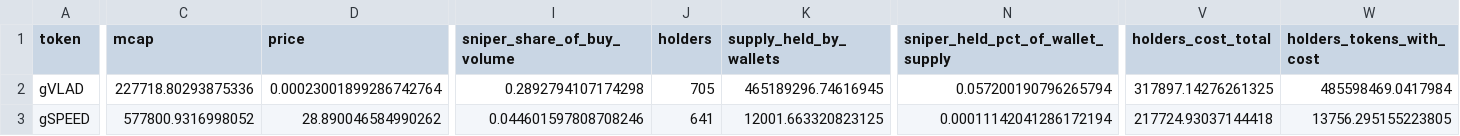
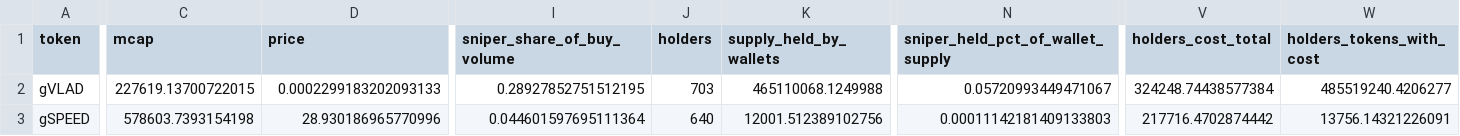
Before and after one commit to ozzyxbt/grail-analytics, a CSV file: out/top_tokens_deepdive.csv, drawn as a sheet; only a part is shown, gaps mark what is left out; the diff covers the shown part only; the diff names each change by its address in the sheet, - before the commit and + after, or states it on an @@ line.

```diff
--- a/out/top_tokens_deepdive.csv
+++ b/out/top_tokens_deepdive.csv
-C2 (mcap): 227718.80293875336
+C2 (mcap): 227619.13700722015
-D2 (price): 0.00023001899286742764
+D2 (price): 0.0002299183202093133
-I2 (sniper_share_of_buy_volume): 0.2892794107174298
+I2 (sniper_share_of_buy_volume): 0.28927852751512195
-J2 (holders): 705
+J2 (holders): 703
-K2 (supply_held_by_wallets): 465189296.74616945
+K2 (supply_held_by_wallets): 465110068.1249988
-N2 (sniper_held_pct_of_wallet_supply): 0.057200190796265794
+N2 (sniper_held_pct_of_wallet_supply): 0.05720993449471067
-V2 (holders_cost_total): 317897.14276261325
+V2 (holders_cost_total): 324248.74438577384
-W2 (holders_tokens_with_cost): 485598469.0417984
+W2 (holders_tokens_with_cost): 485519240.4206277
-C3 (mcap): 577800.9316998052
+C3 (mcap): 578603.7393154198
-D3 (price): 28.890046584990262
+D3 (price): 28.930186965770996
-I3 (sniper_share_of_buy_volume): 0.044601597808708246
+I3 (sniper_share_of_buy_volume): 0.044601597695111364
-J3 (holders): 641
+J3 (holders): 640
-K3 (supply_held_by_wallets): 12001.663320823125
+K3 (supply_held_by_wallets): 12001.512389102756
-N3 (sniper_held_pct_of_wallet_supply): 0.00011142041286172194
+N3 (sniper_held_pct_of_wallet_supply): 0.00011142181409133803
-V3 (holders_cost_total): 217724.93037144418
+V3 (holders_cost_total): 217716.4702874442
-W3 (holders_tokens_with_cost): 13756.295155223805
+W3 (holders_tokens_with_cost): 13756.14321226091
```
Also changed, not shown: 29 edited cells elsewhere in this file, out/exclusive_mint_cohorts.csv, out/grailist.csv, 16 other files.
